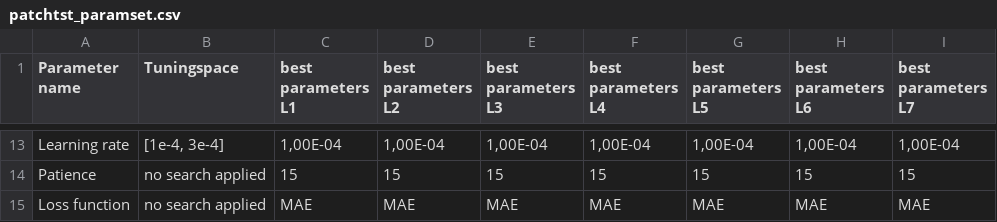
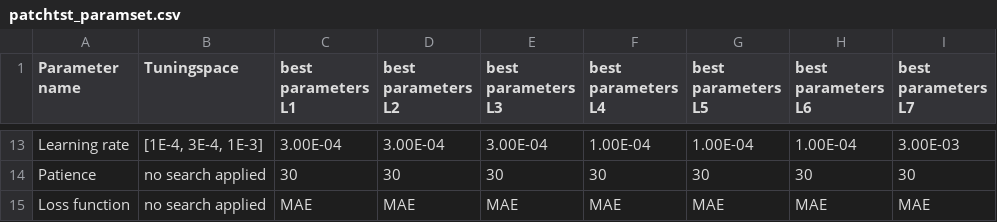
Before and after one commit to nord3214/financial-forecasting, a CSV file: tables/params/patchtst_paramset.csv, drawn as a sheet; only a part is shown, gaps mark what is left out; the diff covers the shown part only; the diff names each change by its address in the sheet, - before the commit and + after, or states it on an @@ line.

```diff
--- a/tables/params/patchtst_paramset.csv
+++ b/tables/params/patchtst_paramset.csv
-B13 (Tuningspace): [1e-4, 3e-4]
+B13 (Tuningspace): [1E-4, 3E-4, 1E-3]
-C13 (best parameters L1): 1,00E-04
+C13 (best parameters L1): 3.00E-04
-D13 (best parameters L2): 1,00E-04
+D13 (best parameters L2): 3.00E-04
-E13 (best parameters L3): 1,00E-04
+E13 (best parameters L3): 3.00E-04
-F13 (best parameters L4): 1,00E-04
+F13 (best parameters L4): 1.00E-04
-G13 (best parameters L5): 1,00E-04
+G13 (best parameters L5): 1.00E-04
-H13 (best parameters L6): 1,00E-04
+H13 (best parameters L6): 1.00E-04
-I13 (best parameters L7): 1,00E-04
+I13 (best parameters L7): 3.00E-03
-C14 (best parameters L1): 15
+C14 (best parameters L1): 30
-D14 (best parameters L2): 15
+D14 (best parameters L2): 30
-E14 (best parameters L3): 15
+E14 (best parameters L3): 30
-F14 (best parameters L4): 15
+F14 (best parameters L4): 30
-G14 (best parameters L5): 15
+G14 (best parameters L5): 30
-H14 (best parameters L6): 15
+H14 (best parameters L6): 30
-I14 (best parameters L7): 15
+I14 (best parameters L7): 30
```
Also changed, not shown: 56 edited cells elsewhere in this file, tables/params/mlp_paramset.csv, tables/params/rf_paramset.csv, 9 other files.
